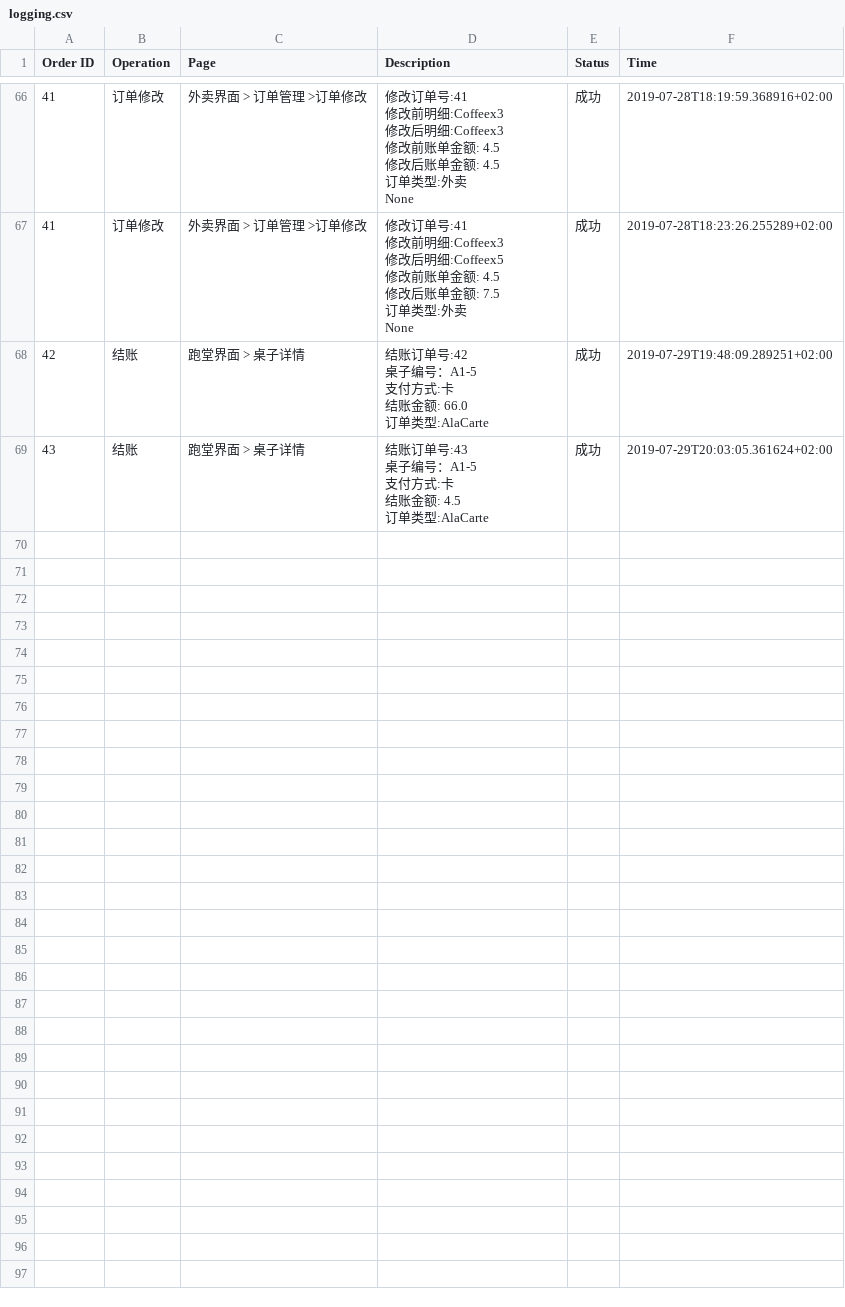
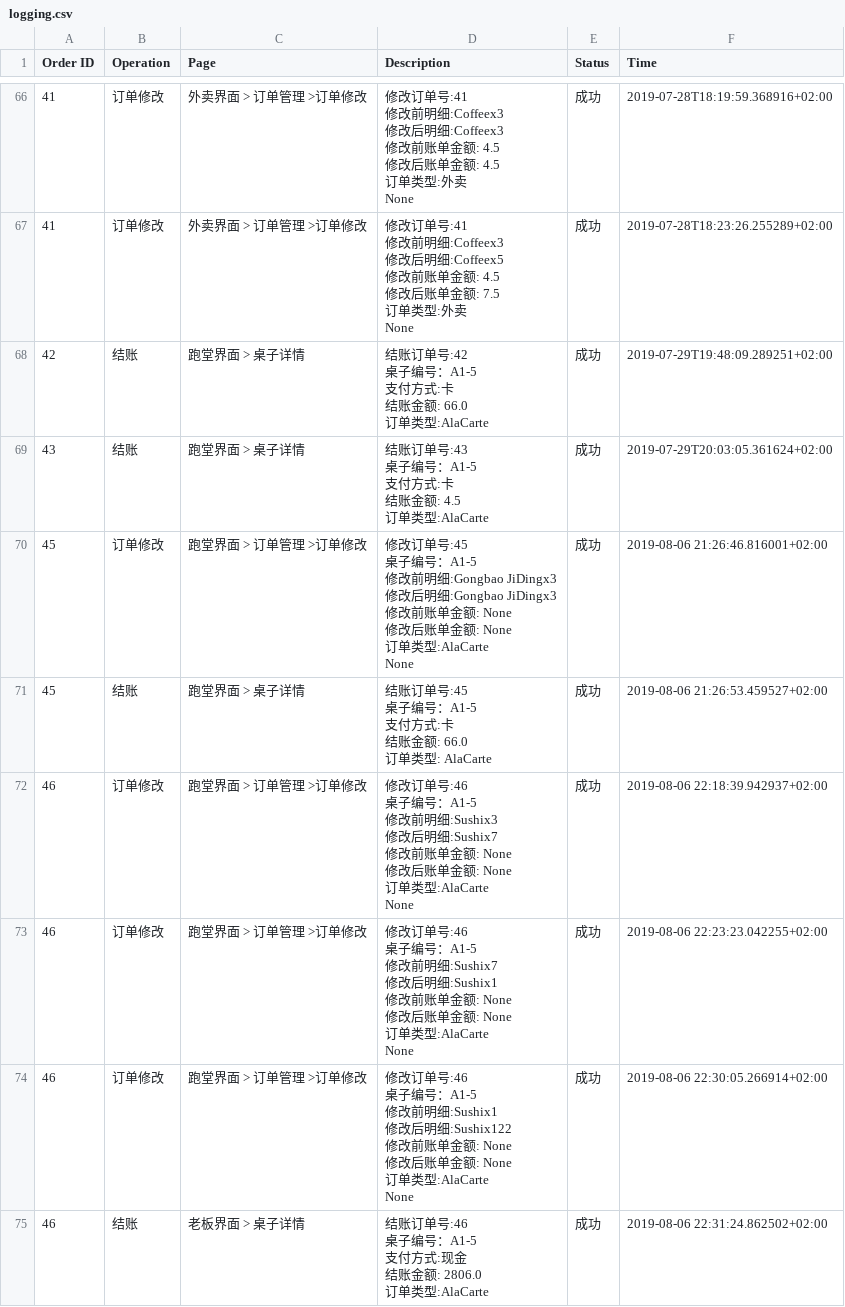
Before and after one commit to Frankdew1995/restaurateur.io, a CSV file: app/logging.csv, drawn as a sheet; only a part is shown, gaps mark what is left out; ↵ is a line break in a cell; the diff names each change by its address in the sheet, - before the commit and + after, or states it on an @@ line.

```diff
--- a/app/logging.csv
+++ b/app/logging.csv
+row 70: 45 | 订单修改 | 跑堂界面 > 订单管理 >订单修改 | 修改订单号:45 ↵ 桌子编号：A1-5 ↵ 修改前明细:Gongbao JiDingx3 ↵ 修改后明细:Gongbao JiDingx3 ↵ 修改前账单金额: None ↵ 修改后账单金额: None ↵ 订单类型:AlaCarte ↵ None | 成功 | 2019-08-06 21:26:46.816001+02:00
+row 71: 45 | 结账 | 跑堂界面 > 桌子详情 | 结账订单号:45 ↵ 桌子编号：A1-5 ↵ 支付方式:卡 ↵ 结账金额: 66.0 ↵ 订单类型: AlaCarte | 成功 | 2019-08-06 21:26:53.459527+02:00
+row 72: 46 | 订单修改 | 跑堂界面 > 订单管理 >订单修改 | 修改订单号:46 ↵ 桌子编号：A1-5 ↵ 修改前明细:Sushix3 ↵ 修改后明细:Sushix7 ↵ 修改前账单金额: None ↵ 修改后账单金额: None ↵ 订单类型:AlaCarte ↵ None | 成功 | 2019-08-06 22:18:39.942937+02:00
+row 73: 46 | 订单修改 | 跑堂界面 > 订单管理 >订单修改 | 修改订单号:46 ↵ 桌子编号：A1-5 ↵ 修改前明细:Sushix7 ↵ 修改后明细:Sushix1 ↵ 修改前账单金额: None ↵ 修改后账单金额: None ↵ 订单类型:AlaCarte ↵ None | 成功 | 2019-08-06 22:23:23.042255+02:00
+row 74: 46 | 订单修改 | 跑堂界面 > 订单管理 >订单修改 | 修改订单号:46 ↵ 桌子编号：A1-5 ↵ 修改前明细:Sushix1 ↵ 修改后明细:Sushix122 ↵ 修改前账单金额: None ↵ 修改后账单金额: None ↵ 订单类型:AlaCarte ↵ None | 成功 | 2019-08-06 22:30:05.266914+02:00
+row 75: 46 | 结账 | 老板界面 > 桌子详情 | 结账订单号:46 ↵ 桌子编号：A1-5 ↵ 支付方式:现金 ↵ 结账金额: 2806.0 ↵ 订单类型:AlaCarte | 成功 | 2019-08-06 22:31:24.862502+02:00
```
Also changed, not shown: 7 other files.
